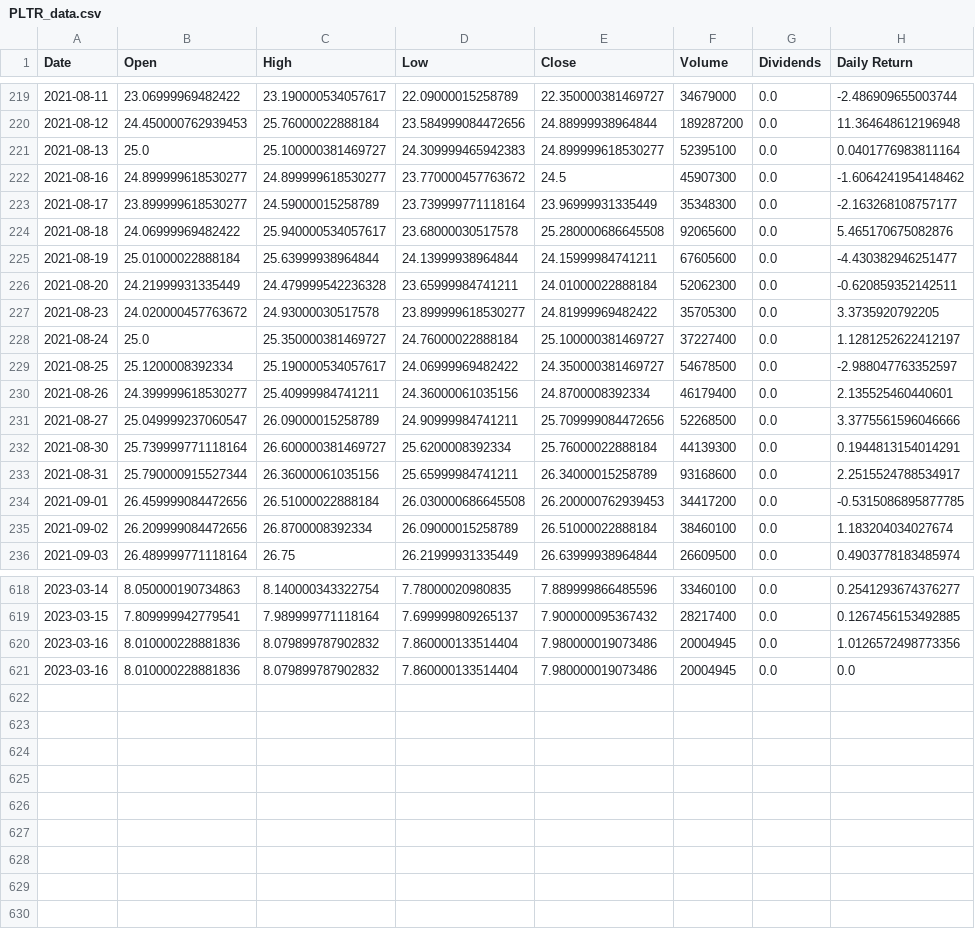
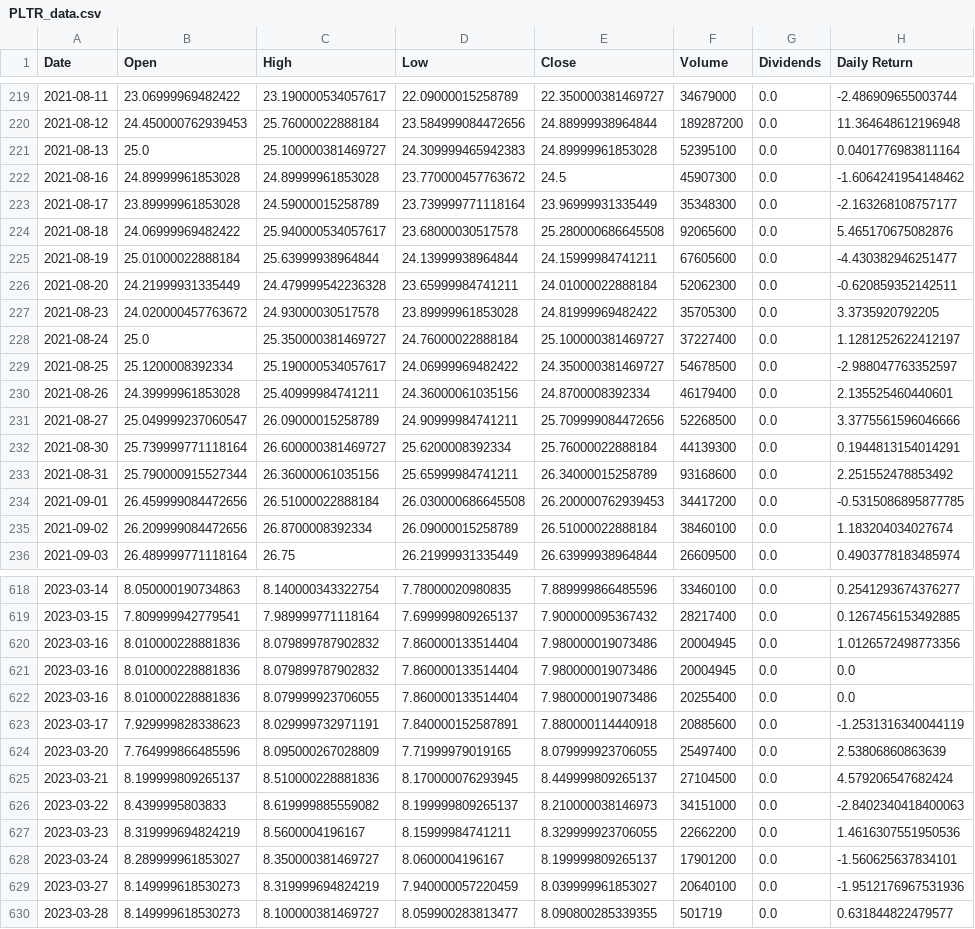
Before and after one commit to StAandrew/SNS_server, a CSV file: Datasets/PLTR_data.csv, drawn as a sheet; only a part is shown, gaps mark what is left out; the diff covers the shown part only.

```diff
--- a/Datasets/PLTR_data.csv
+++ b/Datasets/PLTR_data.csv
@@ -220,5 +220,5 @@ Date,Open,High,Low,Close,Volume,Dividends,Daily Return
 2021-08-12,24.450000762939453,25.76000022888184,23.584999084472656,24.88999938964844,189287200,0.0,11.364648612196948
-2021-08-13,25.0,25.100000381469727,24.309999465942383,24.899999618530277,52395100,0.0,0.0401776983811164
-2021-08-16,24.899999618530277,24.899999618530277,23.770000457763672,24.5,45907300,0.0,-1.6064241954148462
-2021-08-17,23.899999618530277,24.59000015258789,23.739999771118164,23.96999931335449,35348300,0.0,-2.163268108757177
+2021-08-13,25.0,25.100000381469727,24.309999465942383,24.89999961853028,52395100,0.0,0.0401776983811164
+2021-08-16,24.89999961853028,24.89999961853028,23.770000457763672,24.5,45907300,0.0,-1.6064241954148462
+2021-08-17,23.89999961853028,24.59000015258789,23.739999771118164,23.96999931335449,35348300,0.0,-2.163268108757177
 2021-08-18,24.06999969482422,25.940000534057617,23.68000030517578,25.280000686645508,92065600,0.0,5.465170675082876
@@ -226,9 +226,9 @@ Date,Open,High,Low,Close,Volume,Dividends,Daily Return
 2021-08-20,24.21999931335449,24.479999542236328,23.65999984741211,24.01000022888184,52062300,0.0,-0.620859352142511
-2021-08-23,24.020000457763672,24.93000030517578,23.899999618530277,24.81999969482422,35705300,0.0,3.3735920792205
+2021-08-23,24.020000457763672,24.93000030517578,23.89999961853028,24.81999969482422,35705300,0.0,3.3735920792205
 2021-08-24,25.0,25.350000381469727,24.76000022888184,25.100000381469727,37227400,0.0,1.1281252622412197
 2021-08-25,25.1200008392334,25.190000534057617,24.06999969482422,24.350000381469727,54678500,0.0,-2.988047763352597
-2021-08-26,24.399999618530277,25.40999984741211,24.36000061035156,24.8700008392334,46179400,0.0,2.135525460440601
+2021-08-26,24.39999961853028,25.40999984741211,24.36000061035156,24.8700008392334,46179400,0.0,2.135525460440601
 2021-08-27,25.049999237060547,26.09000015258789,24.90999984741211,25.709999084472656,52268500,0.0,3.3775561596046666
 2021-08-30,25.739999771118164,26.600000381469727,25.6200008392334,25.76000022888184,44139300,0.0,0.1944813154014291
-2021-08-31,25.790000915527344,26.36000061035156,25.65999984741211,26.34000015258789,93168600,0.0,2.2515524788534917
+2021-08-31,25.790000915527344,26.36000061035156,25.65999984741211,26.34000015258789,93168600,0.0,2.251552478853492
 2021-09-01,26.459999084472656,26.51000022888184,26.030000686645508,26.200000762939453,34417200,0.0,-0.5315086895877785
@@ -621 +621,10 @@ Date,Open,High,Low,Close,Volume,Dividends,Daily Return
 2023-03-16,8.010000228881836,8.079899787902832,7.860000133514404,7.980000019073486,20004945,0.0,0.0
+2023-03-16,8.010000228881836,8.079999923706055,7.860000133514404,7.980000019073486,20255400,0.0,0.0
+2023-03-17,7.929999828338623,8.029999732971191,7.840000152587891,7.880000114440918,20885600,0.0,-1.2531316340044119
+2023-03-20,7.764999866485596,8.095000267028809,7.71999979019165,8.079999923706055,25497400,0.0,2.53806860863639
+2023-03-21,8.199999809265137,8.510000228881836,8.170000076293945,8.449999809265137,27104500,0.0,4.579206547682424
+2023-03-22,8.4399995803833,8.619999885559082,8.199999809265137,8.210000038146973,34151000,0.0,-2.8402340418400063
+2023-03-23,8.319999694824219,8.5600004196167,8.15999984741211,8.329999923706055,22662200,0.0,1.4616307551950536
+2023-03-24,8.289999961853027,8.350000381469727,8.0600004196167,8.199999809265137,17901200,0.0,-1.560625637834101
+2023-03-27,8.149999618530273,8.319999694824219,7.940000057220459,8.039999961853027,20640100,0.0,-1.9512176967531936
+2023-03-28,8.149999618530273,8.100000381469727,8.059900283813477,8.090800285339355,501719,0.0,0.631844822479577
```
Also changed, not shown: 46 edited cells elsewhere in this file, Datasets/AAPL_data.csv, Datasets/URA_data.csv, 7 other files.
